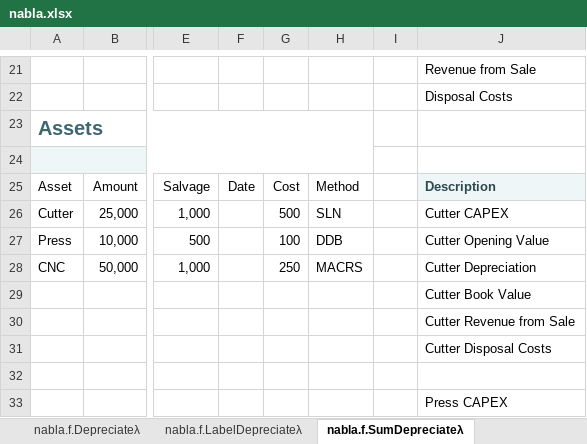
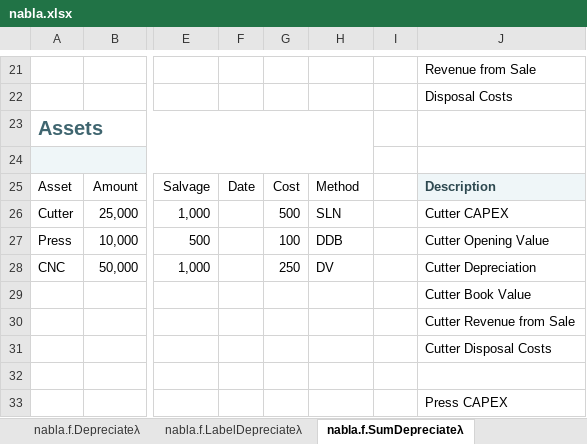
Before and after one commit to ryanduguid/Nabla, an Excel workbook: nabla.xlsx, sheet nabla.f.SumDepreciateλ, drawn as a sheet; only a part is shown, gaps mark what is left out; values as stored, in another font and other column widths than the file's, no borders; charts and pictures and table styles not drawn; the diff names each change by its address in the sheet, - before the commit and + after, or states it on an @@ line.

Commit message:
Remove all US content; add Australian tax functions
The library is Australian-only. The foreign depreciation regime is gone:
its function, method code, dispatch branch inside Depreciateλ and the
special-case life, salvage and disposal handling, plus the foreign tax
authority reference and accounting-standard paragraph.

Added five Australian functions with inline help, AFE source and Name
Manager descriptions: DiminishingValueλ, PrimeCostλ, GSTAddλ,
GSTExtractλ and FinancialYearλ. Depreciateλ now takes DV and PC method
codes.

Also: A4 page setup, embedded printer configuration removed, further
upstream typos fixed, generated functions.csv index, and a CI check that
verifies the workbook on every push.

```diff
--- a/nabla.xlsx (sheet nabla.f.SumDepreciateλ)
+++ b/nabla.xlsx (sheet nabla.f.SumDepreciateλ)
-H28: MACRS
+H28: DV
```
Also changed, not shown: sheet Data Validation, sheet nabla.f.Depreciateλ, sheet nabla.f.LabelDepreciateλ, sheet nabla.f.SumContains, charts or pictures, 9 other files.
